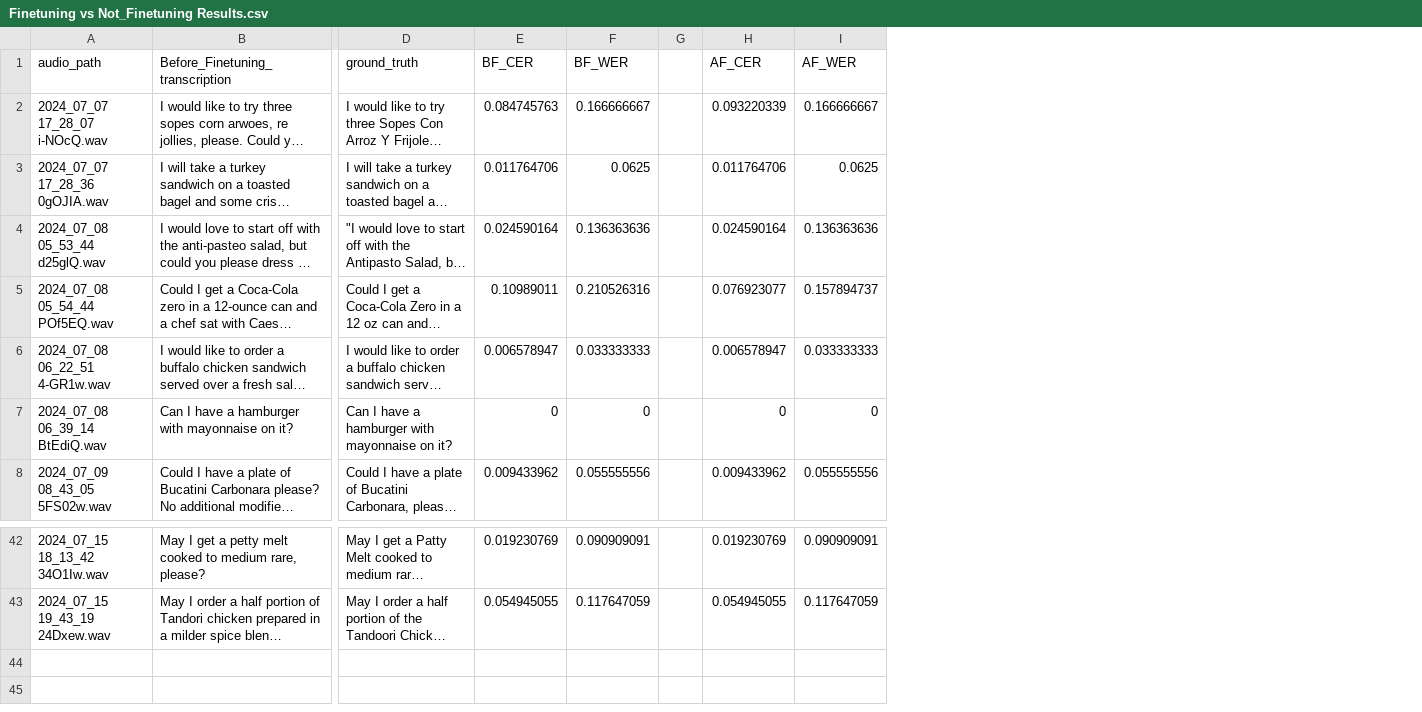
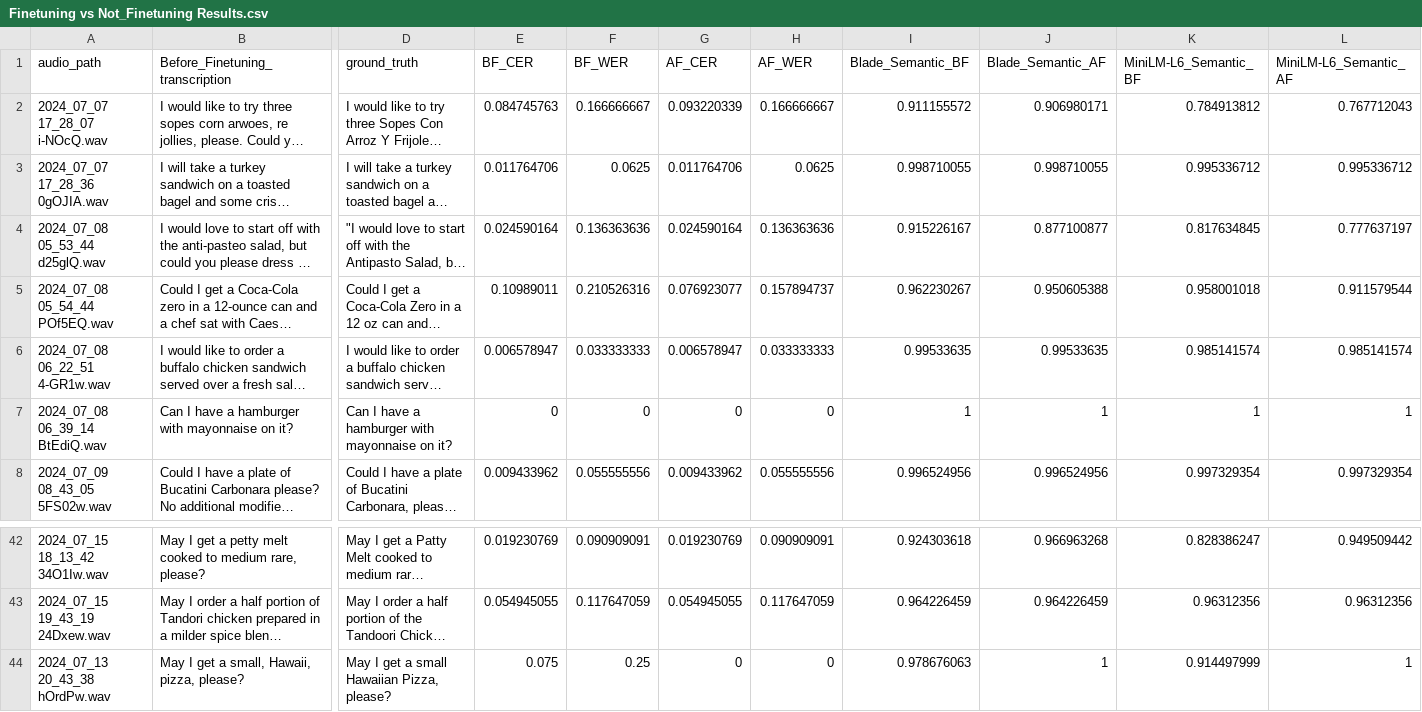
Before and after one commit to SoberSalman/audio_transcription_analysis, a CSV file: Finetuning vs Not_Finetuning Results.csv, drawn as a sheet; only a part is shown, gaps mark what is left out; long unchanged cells end in …; removed rows and columns are numbered as before the commit, all else as after; rows hold the shown columns only; the diff names each change by its address in the sheet, - before the commit and + after, or states it on an @@ line.

Commit message:
Add semantic analysis

```diff
--- a/Finetuning vs Not_Finetuning Results.csv
+++ b/Finetuning vs Not_Finetuning Results.csv
-column G, empty
+column I (Blade_Semantic_BF), rows 2-8: 0.911155572 | 0.998710055 | 0.915226167 | 0.962230267 | 0.99533635 | 1 | 0.996524956; rows 42-43: 0.924303618 | 0.964226459
+column J (Blade_Semantic_AF), rows 2-8: 0.906980171 | 0.998710055 | 0.877100877 | 0.950605388 | 0.99533635 | 1 | 0.996524956; rows 42-43: 0.966963268 | 0.964226459
+column K (MiniLM-L6_Semantic_BF), rows 2-8: 0.784913812 | 0.995336712 | 0.817634845 | 0.958001018 | 0.985141574 | 1 | 0.997329354; rows 42-43: 0.828386247 | 0.96312356
+column L (MiniLM-L6_Semantic_AF), rows 2-8: 0.767712043 | 0.995336712 | 0.777637197 | 0.911579544 | 0.985141574 | 1 | 0.997329354; rows 42-43: 0.949509442 | 0.96312356
+row 44: 2024_07_13 20_43_38 hOrdPw.wav | May I get a small, Hawaii, pizza, please? | May I get a small Hawaiian Pizza, please? | 0.075 | 0.25 | 0 | 0 | 0.978676063 | 1 | 0.914497999 | 1
```
Also changed, not shown: 2 other files.
